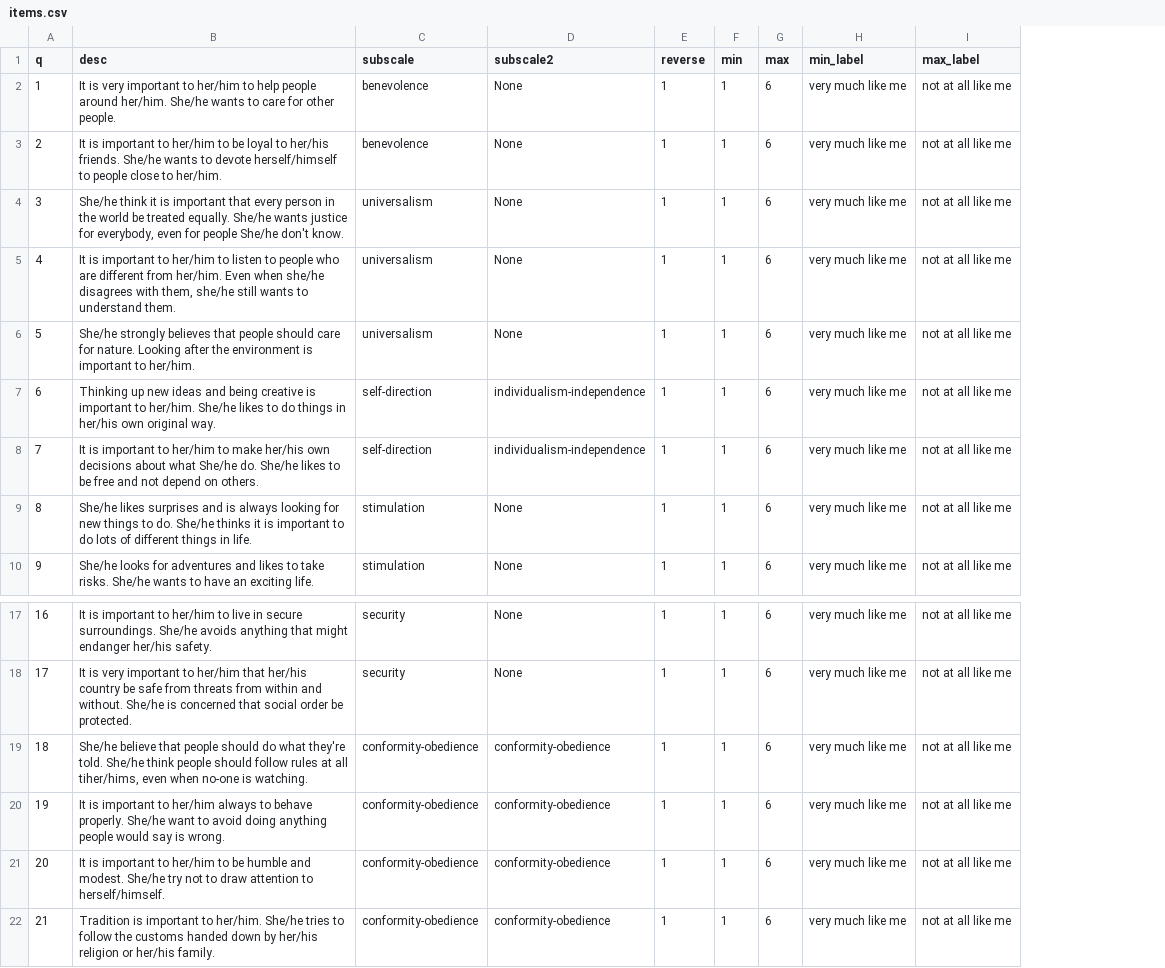
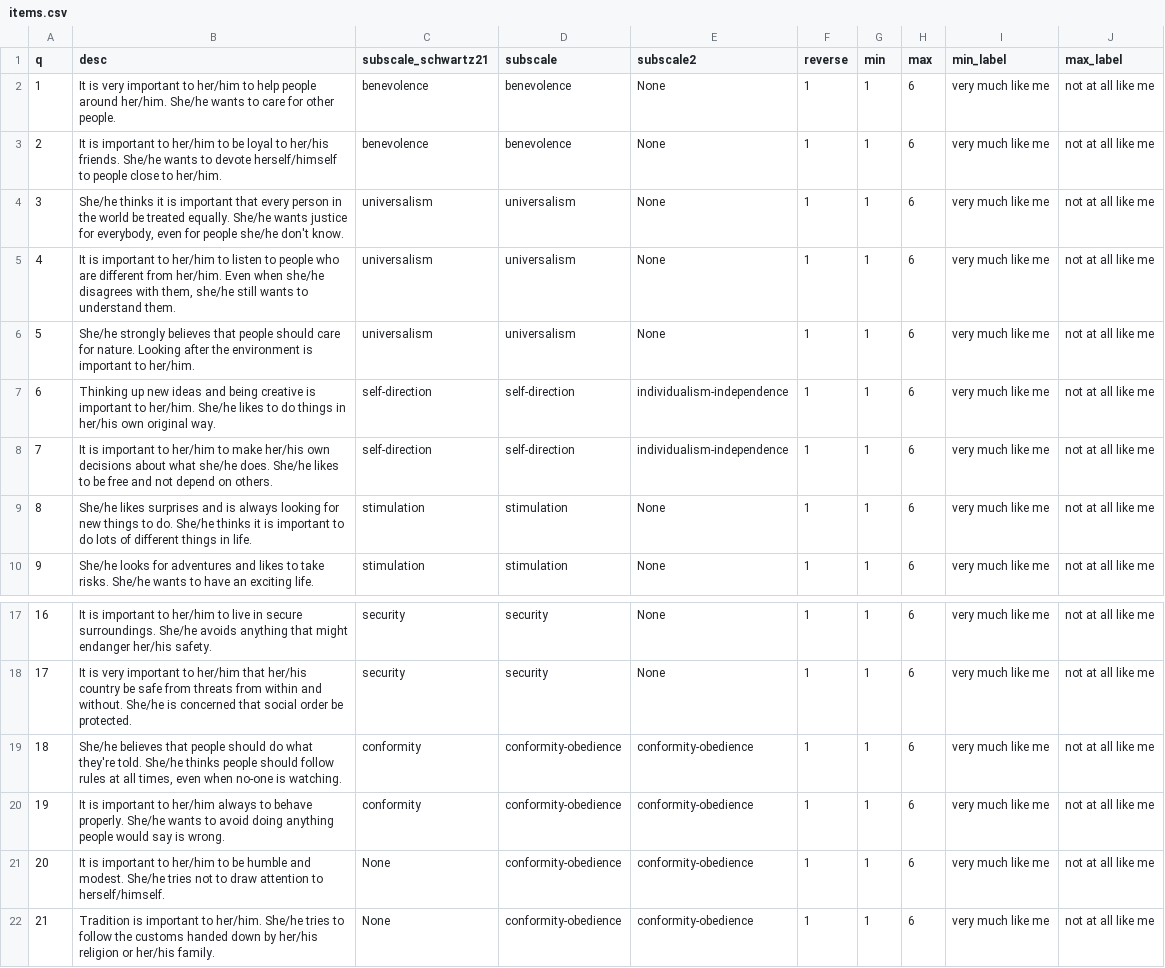
Before and after one commit to hauselin/lab_exp, a CSV file: surveys/schulzvalues2019/items.csv, drawn as a sheet; only a part is shown, gaps mark what is left out; the diff names each change by its address in the sheet, - before the commit and + after, or states it on an @@ line.

Commit message:
update values survey

```diff
--- a/surveys/schulzvalues2019/items.csv
+++ b/surveys/schulzvalues2019/items.csv
+column C (subscale_schwartz21), rows 2-10: benevolence | benevolence | universalism | universalism | universalism | self-direction | self-direction | stimulation | stimulation; rows 17-22: security | security | conformity | conformity | None | None
-B4 (desc): She/he think it is important that every person in the world be treated equally. She/he wants justice for everybody, even for people She/he don't know.
+B4 (desc): She/he thinks it is important that every person in the world be treated equally. She/he wants justice for everybody, even for people she/he don't know.
-B8 (desc): …about what She/he do. She/he likes…
+B8 (desc): …about what she/he does. She/he likes…
-B19 (desc): She/he believe that people should do what they're told. She/he think people should follow rules at all tiher/hims, even when…
+B19 (desc): She/he believes that people should do what they're told. She/he thinks people should follow rules at all times, even when…
-B20 (desc): …properly. She/he want to avoid…
+B20 (desc): …properly. She/he wants to avoid…
-B21 (desc): …modest. She/he try not to…
+B21 (desc): …modest. She/he tries not to…
```
Also changed, not shown: 10 other files.
